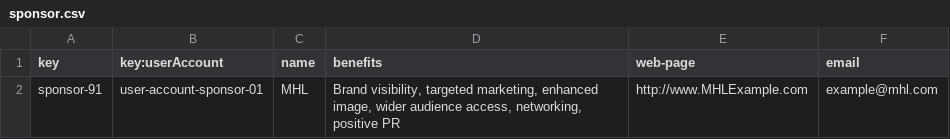
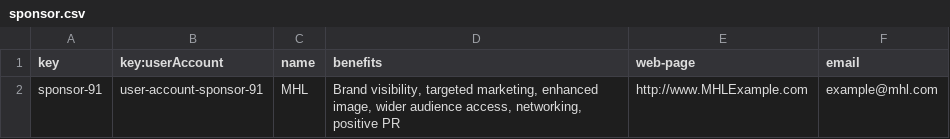
Before and after one commit to Cargarmar18/Acme-SF, a CSV file: src/main/webapp/WEB-INF/resources/initial-data/sponsor.csv, drawn as a sheet.

```diff
--- a/src/main/webapp/WEB-INF/resources/initial-data/sponsor.csv
+++ b/src/main/webapp/WEB-INF/resources/initial-data/sponsor.csv
@@ -1,2 +1,2 @@
 key,key:userAccount,name,benefits,web-page,email
-sponsor-91,user-account-sponsor-01,"MHL","Brand visibility, targeted marketing, enhanced image, wider audience access, networking, positive PR","http://www.MHLExample.com","example@mhl.com"
+sponsor-91,user-account-sponsor-91,"MHL","Brand visibility, targeted marketing, enhanced image, wider audience access, networking, positive PR","http://www.MHLExample.com","example@mhl.com"
```
Also changed, not shown: src/main/webapp/WEB-INF/resources/initial-data/developer.csv, src/main/webapp/WEB-INF/resources/initial-data/training-module.csv, 4 other files.
